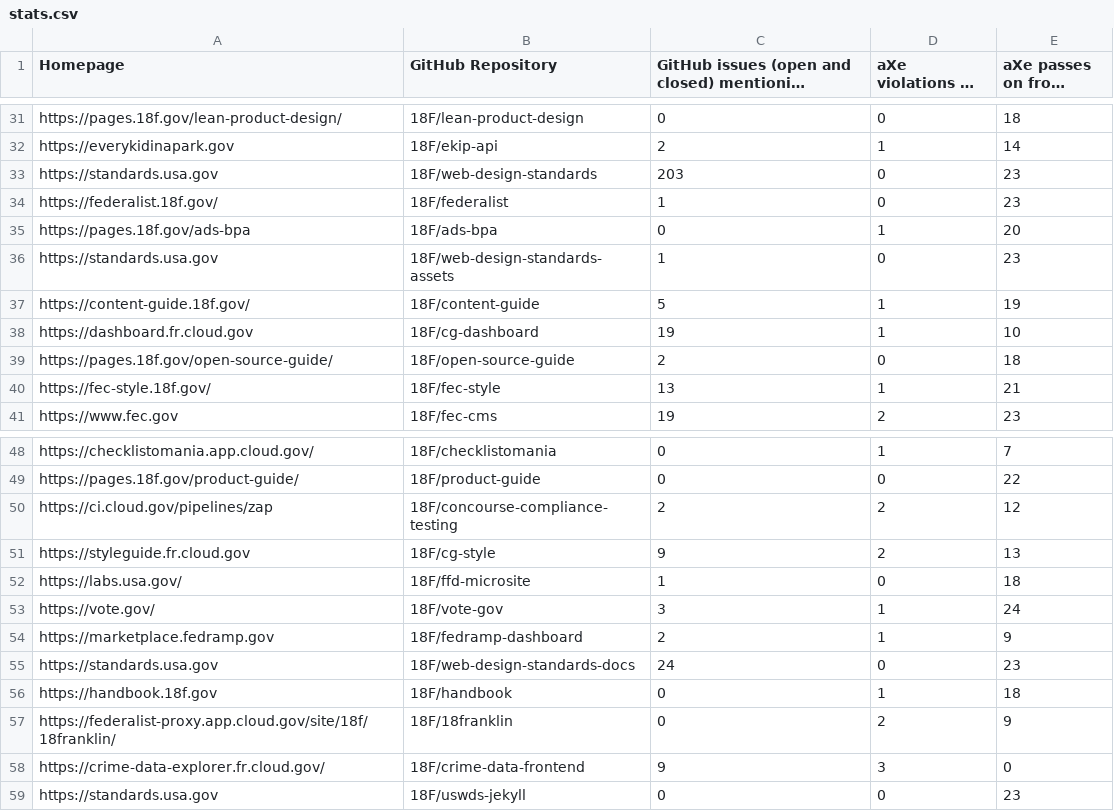
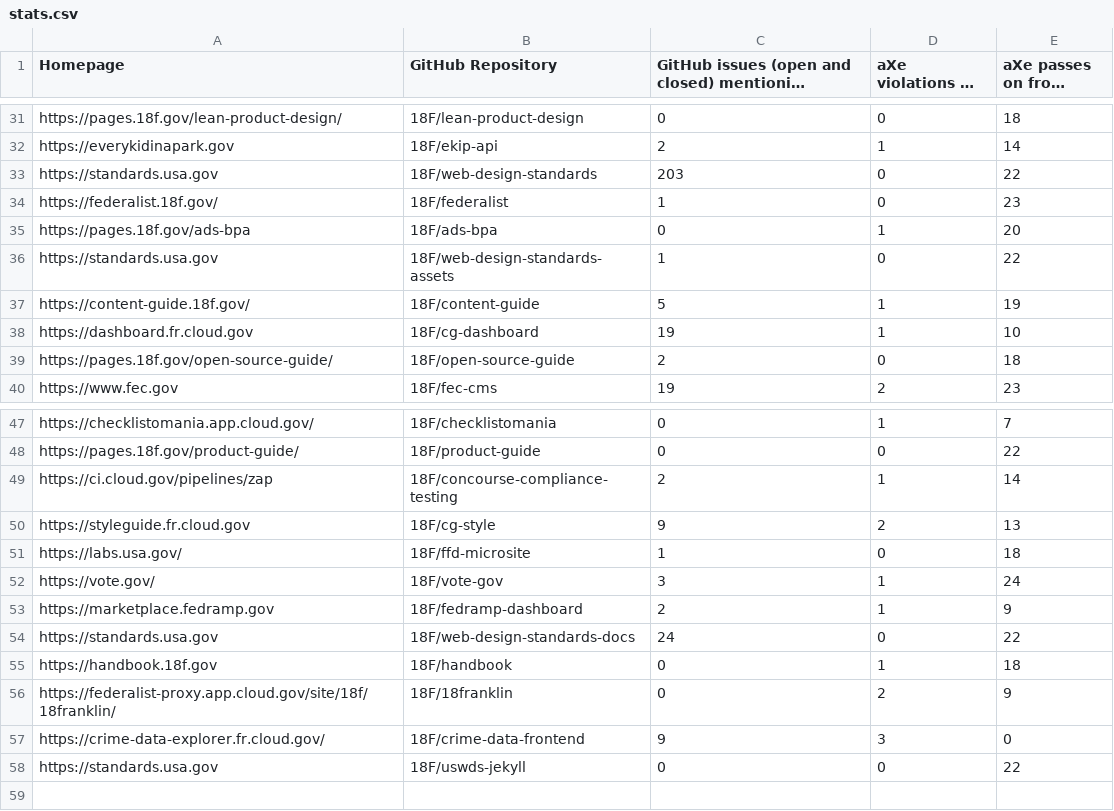
Before and after one commit to 18F/a11y-metrics, a CSV file: stats.csv, drawn as a sheet; only a part is shown, gaps mark what is left out; long unchanged cells end in ….

```diff
--- a/stats.csv
+++ b/stats.csv
@@ -32,6 +32,6 @@ https://pages.18f.gov/lean-product-design/,18F/lean-product-design,0,0,18
 https://everykidinapark.gov,18F/ekip-api,2,1,14
-https://standards.usa.gov,18F/web-design-standards,203,0,23
+https://standards.usa.gov,18F/web-design-standards,203,0,22
 https://federalist.18f.gov/,18F/federalist,1,0,23
 https://pages.18f.gov/ads-bpa,18F/ads-bpa,0,1,20
-https://standards.usa.gov,18F/web-design-standards-assets,1,0,23
+https://standards.usa.gov,18F/web-design-standards-assets,1,0,22
 https://content-guide.18f.gov/,18F/content-guide,5,1,19
@@ -39,3 +39,2 @@ https://dashboard.fr.cloud.gov,18F/cg-dashboard,19,1,10
 https://pages.18f.gov/open-source-guide/,18F/open-source-guide,2,0,18
-https://fec-style.18f.gov/,18F/fec-style,13,1,21
 https://www.fec.gov,18F/fec-cms,19,2,23
@@ -49,3 +48,3 @@ https://checklistomania.app.cloud.gov/,18F/checklistomania,0,1,7
 https://pages.18f.gov/product-guide/,18F/product-guide,0,0,22
-https://ci.cloud.gov/pipelines/zap,18F/concourse-compliance-testing,2,2,12
+https://ci.cloud.gov/pipelines/zap,18F/concourse-compliance-testing,2,1,14
 https://styleguide.fr.cloud.gov,18F/cg-style,9,2,13
@@ -54,3 +53,3 @@ https://vote.gov/,18F/vote-gov,3,1,24
 https://marketplace.fedramp.gov,18F/fedramp-dashboard,2,1,9
-https://standards.usa.gov,18F/web-design-standards-docs,24,0,23
+https://standards.usa.gov,18F/web-design-standards-docs,24,0,22
 https://handbook.18f.gov,18F/handbook,0,1,18
@@ -58,2 +57,2 @@ https://federalist-proxy.app.cloud.gov/site/18f/18franklin/,18F/18franklin,0,2,9
 https://crime-data-explorer.fr.cloud.gov/,18F/crime-data-frontend,9,3,0
-https://standards.usa.gov,18F/uswds-jekyll,0,0,23
+https://standards.usa.gov,18F/uswds-jekyll,0,0,22
```
Also changed, not shown: 2 other files.
